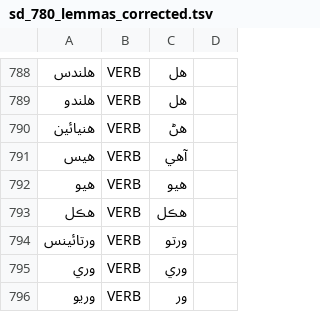
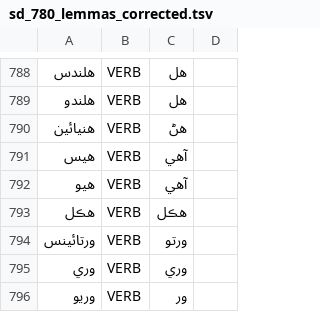
Before and after one commit to UniversalDependencies/UD_Sindhi-Isra, a TSV file: not-to-release/lemmas/sd_780_lemmas_corrected.tsv, drawn as a sheet; only a part is shown, gaps mark what is left out; the diff names each change by its address in the sheet, - before the commit and + after, or states it on an @@ line.

```diff
--- a/not-to-release/lemmas/sd_780_lemmas_corrected.tsv
+++ b/not-to-release/lemmas/sd_780_lemmas_corrected.tsv
-C792: هيو
+C792: آهي
```
Also changed, not shown: not-to-release/lemmas/hand_lemmatized.tsv, 4 other files.
